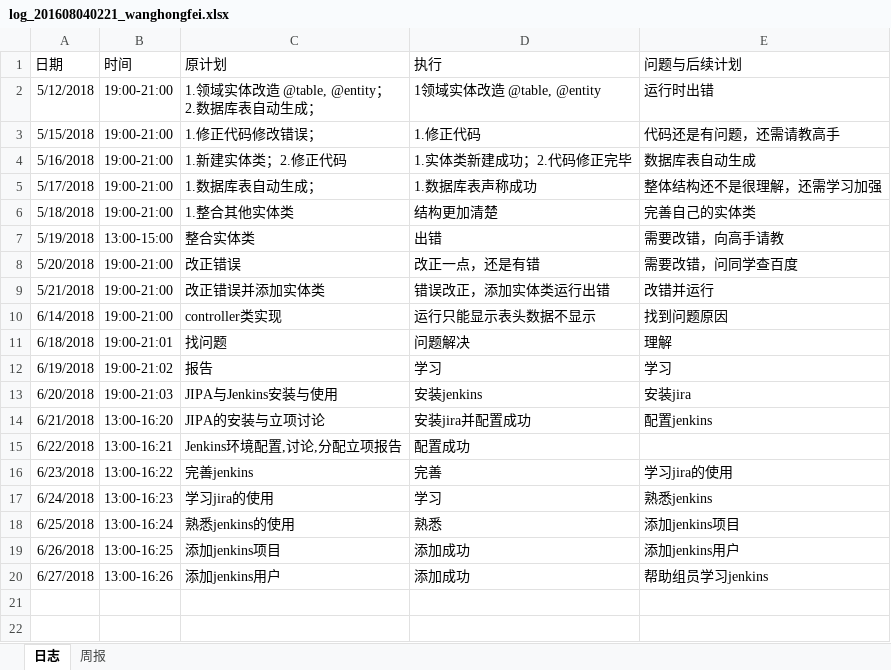
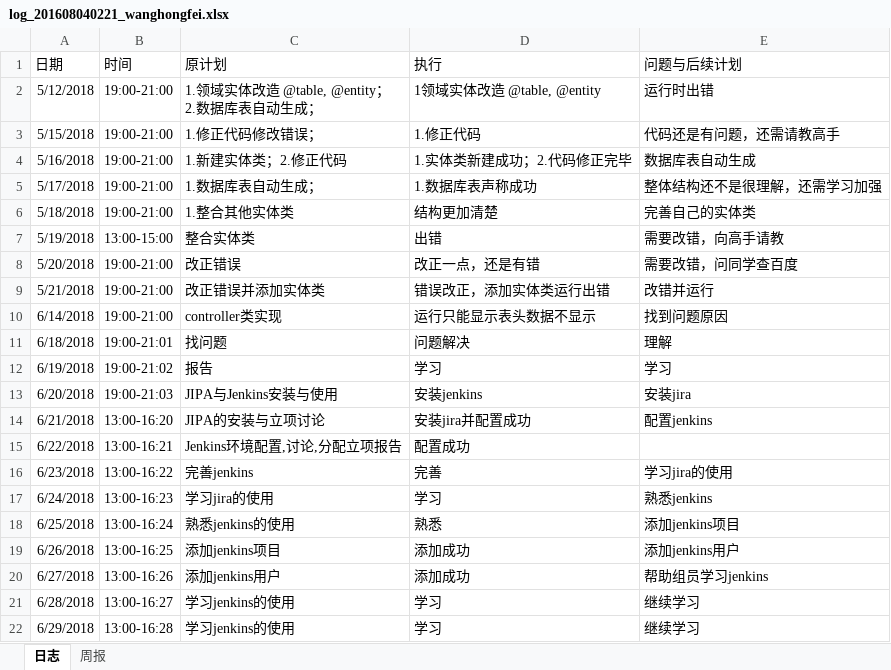
Before and after one commit to xiaoyuan1/xiaoyuandingcan, an Excel workbook: hero/doc/log/log_201608040221_wanghongfei.xlsx, sheet 日志, drawn as a sheet; values as stored, in another font and other column widths than the file's, no borders; the diff names each change by its address in the sheet, - before the commit and + after, or states it on an @@ line.

Commit message:
日志

```diff
--- a/hero/doc/log/log_201608040221_wanghongfei.xlsx (sheet 日志)
+++ b/hero/doc/log/log_201608040221_wanghongfei.xlsx (sheet 日志)
+row 21: 6/28/2018 | 13:00-16:27 | 学习jenkins的使用 | 学习 | 继续学习
+row 22: 6/29/2018 | 13:00-16:28 | 学习jenkins的使用 | 学习 | 继续学习
```
